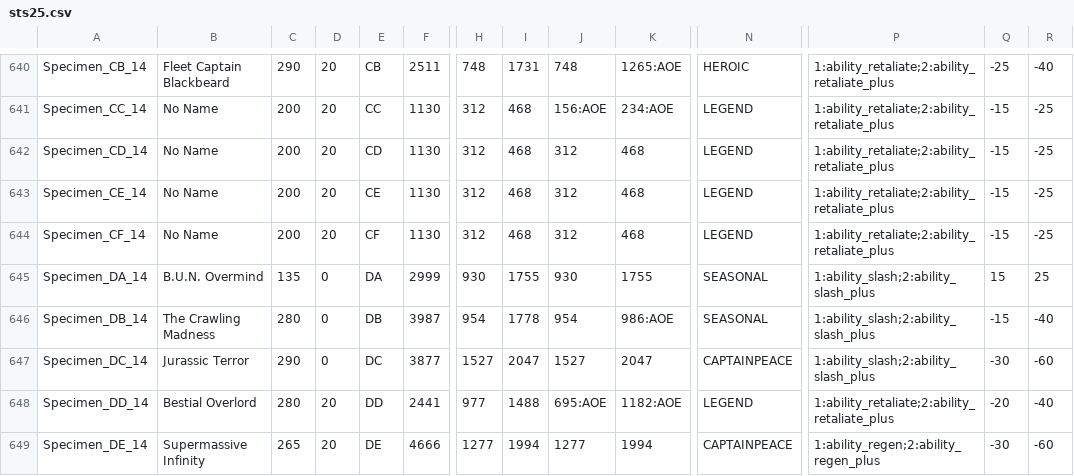
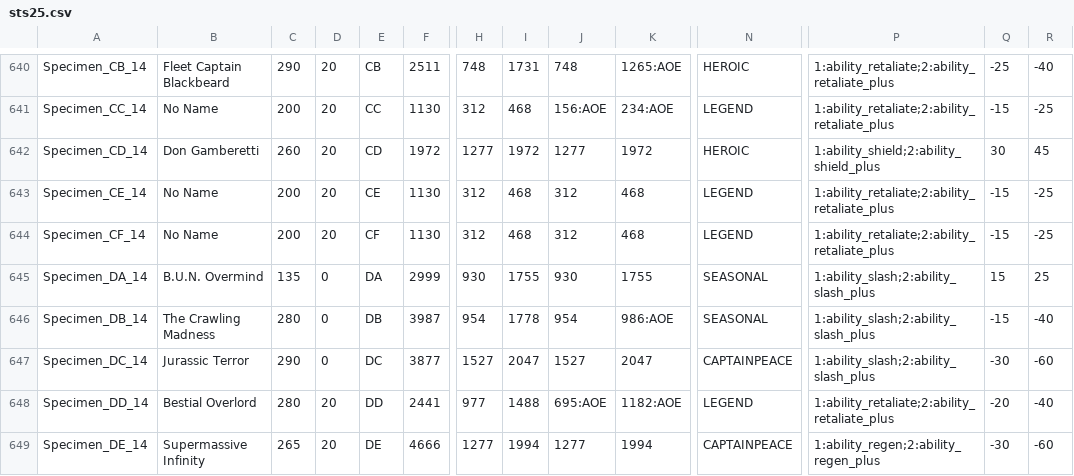
Before and after one commit to DustinSalinas/stats25, a CSV file: sts25.csv, drawn as a sheet; only a part is shown, gaps mark what is left out; the diff names each change by its address in the sheet, - before the commit and + after, or states it on an @@ line.

Commit message:
Update sts25.csv

```diff
--- a/sts25.csv
+++ b/sts25.csv
-B642: No Name
+B642: Don Gamberetti
-C642: 200
+C642: 260
-F642: 1130
+F642: 1972
-H642: 312
+H642: 1277
-I642: 468
+I642: 1972
-J642: 312
+J642: 1277
-K642: 468
+K642: 1972
-N642: LEGEND
+N642: HEROIC
-P642: 1:ability_retaliate;2:ability_retaliate_plus
+P642: 1:ability_shield;2:ability_shield_plus
-Q642: -15
+Q642: 30
-R642: -25
+R642: 45
```
